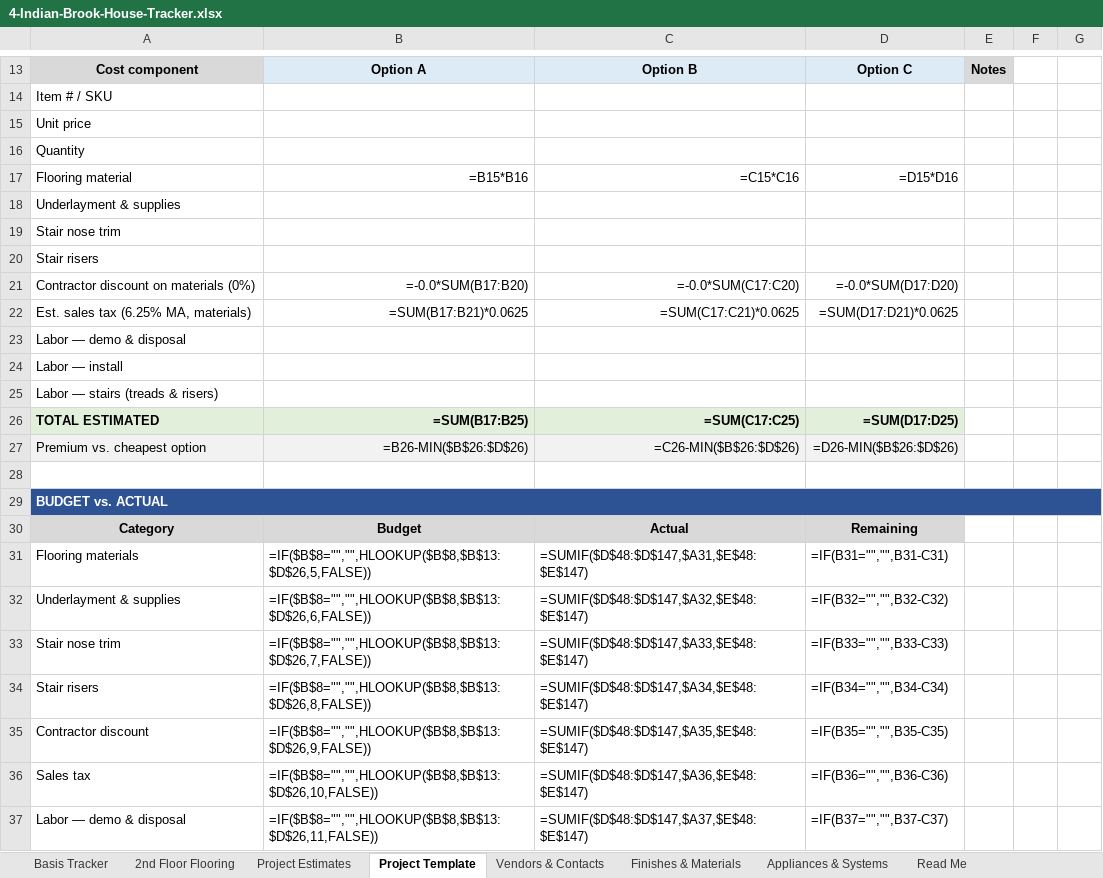
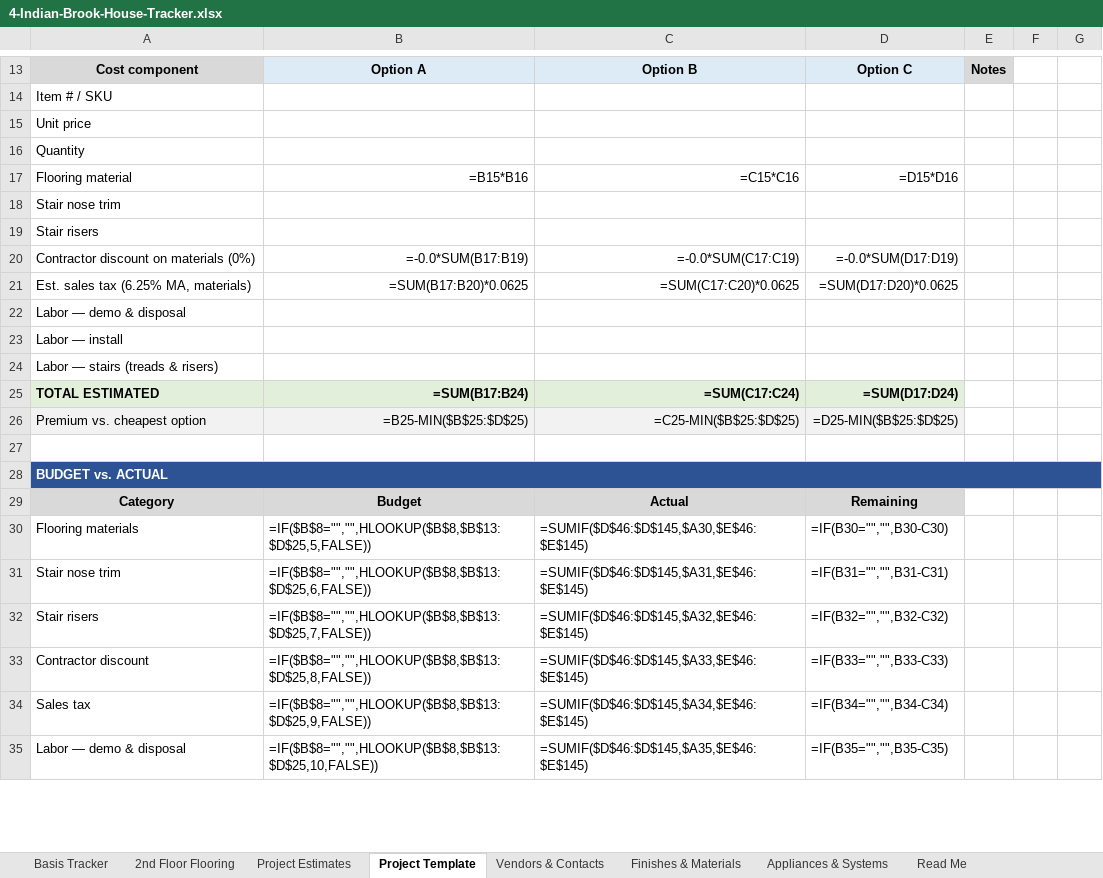
Before and after one commit to hods347/4-Indian-Brook, an Excel workbook: 4-Indian-Brook-House-Tracker.xlsx, sheet Project Template, drawn as a sheet; only a part is shown, gaps mark what is left out; values as stored, in another font and other column widths than the file's, no borders; formulas without a stored value are shown as written; removed rows and columns are numbered as before the commit, all else as after; the diff covers the shown part only; the diff names each change by its address in the sheet, - before the commit and + after, or states it on an @@ line.

```diff
--- a/4-Indian-Brook-House-Tracker.xlsx (sheet Project Template)
+++ b/4-Indian-Brook-House-Tracker.xlsx (sheet Project Template)
-row 18: Underlayment & supplies
-B20: =-0.0*SUM(B17:B20)
+B20: =-0.0*SUM(B17:B19)
-C20: =-0.0*SUM(C17:C20)
+C20: =-0.0*SUM(C17:C19)
-D20: =-0.0*SUM(D17:D20)
+D20: =-0.0*SUM(D17:D19)
-B21: =SUM(B17:B21)*0.0625
+B21: =SUM(B17:B20)*0.0625
-C21: =SUM(C17:C21)*0.0625
+C21: =SUM(C17:C20)*0.0625
-D21: =SUM(D17:D21)*0.0625
+D21: =SUM(D17:D20)*0.0625
-B25: =SUM(B17:B25)
+B25: =SUM(B17:B24)
-C25: =SUM(C17:C25)
+C25: =SUM(C17:C24)
-D25: =SUM(D17:D25)
+D25: =SUM(D17:D24)
-B26: =B26-MIN($B$26:$D$26)
+B26: =B25-MIN($B$25:$D$25)
-C26: =C26-MIN($B$26:$D$26)
+C26: =C25-MIN($B$25:$D$25)
-D26: =D26-MIN($B$26:$D$26)
+D26: =D25-MIN($B$25:$D$25)
-B30: =IF($B$8="","",HLOOKUP($B$8,$B$13:$D$26,5,FALSE))
+B30: =IF($B$8="","",HLOOKUP($B$8,$B$13:$D$25,5,FALSE))
-C30: =SUMIF($D$48:$D$147,$A31,$E$48:$E$147)
+C30: =SUMIF($D$46:$D$145,$A30,$E$46:$E$145)
-D30: =IF(B31="","",B31-C31)
+D30: =IF(B30="","",B30-C30)
-row 32: Underlayment & supplies | =IF($B$8="","",HLOOKUP($B$8,$B$13:$D$26,6,FALSE)) | =SUMIF($D$48:$D$147,$A32,$E$48:$E$147) | =IF(B32="","",B32-C32)
-B31: =IF($B$8="","",HLOOKUP($B$8,$B$13:$D$26,7,FALSE))
+B31: =IF($B$8="","",HLOOKUP($B$8,$B$13:$D$25,6,FALSE))
-C31: =SUMIF($D$48:$D$147,$A33,$E$48:$E$147)
+C31: =SUMIF($D$46:$D$145,$A31,$E$46:$E$145)
-D31: =IF(B33="","",B33-C33)
+D31: =IF(B31="","",B31-C31)
-B32: =IF($B$8="","",HLOOKUP($B$8,$B$13:$D$26,8,FALSE))
+B32: =IF($B$8="","",HLOOKUP($B$8,$B$13:$D$25,7,FALSE))
-C32: =SUMIF($D$48:$D$147,$A34,$E$48:$E$147)
+C32: =SUMIF($D$46:$D$145,$A32,$E$46:$E$145)
-D32: =IF(B34="","",B34-C34)
+D32: =IF(B32="","",B32-C32)
-B33: =IF($B$8="","",HLOOKUP($B$8,$B$13:$D$26,9,FALSE))
+B33: =IF($B$8="","",HLOOKUP($B$8,$B$13:$D$25,8,FALSE))
-C33: =SUMIF($D$48:$D$147,$A35,$E$48:$E$147)
+C33: =SUMIF($D$46:$D$145,$A33,$E$46:$E$145)
-D33: =IF(B35="","",B35-C35)
+D33: =IF(B33="","",B33-C33)
-B34: =IF($B$8="","",HLOOKUP($B$8,$B$13:$D$26,10,FALSE))
+B34: =IF($B$8="","",HLOOKUP($B$8,$B$13:$D$25,9,FALSE))
-C34: =SUMIF($D$48:$D$147,$A36,$E$48:$E$147)
+C34: =SUMIF($D$46:$D$145,$A34,$E$46:$E$145)
-D34: =IF(B36="","",B36-C36)
+D34: =IF(B34="","",B34-C34)
-B35: =IF($B$8="","",HLOOKUP($B$8,$B$13:$D$26,11,FALSE))
+B35: =IF($B$8="","",HLOOKUP($B$8,$B$13:$D$25,10,FALSE))
-C35: =SUMIF($D$48:$D$147,$A37,$E$48:$E$147)
+C35: =SUMIF($D$46:$D$145,$A35,$E$46:$E$145)
-D35: =IF(B37="","",B37-C37)
+D35: =IF(B35="","",B35-C35)
```
Also changed, not shown: 15 edited cells elsewhere in this sheet, sheet 2nd Floor Flooring, sheet Read Me, sheet Basis Tracker, 1 other file.
